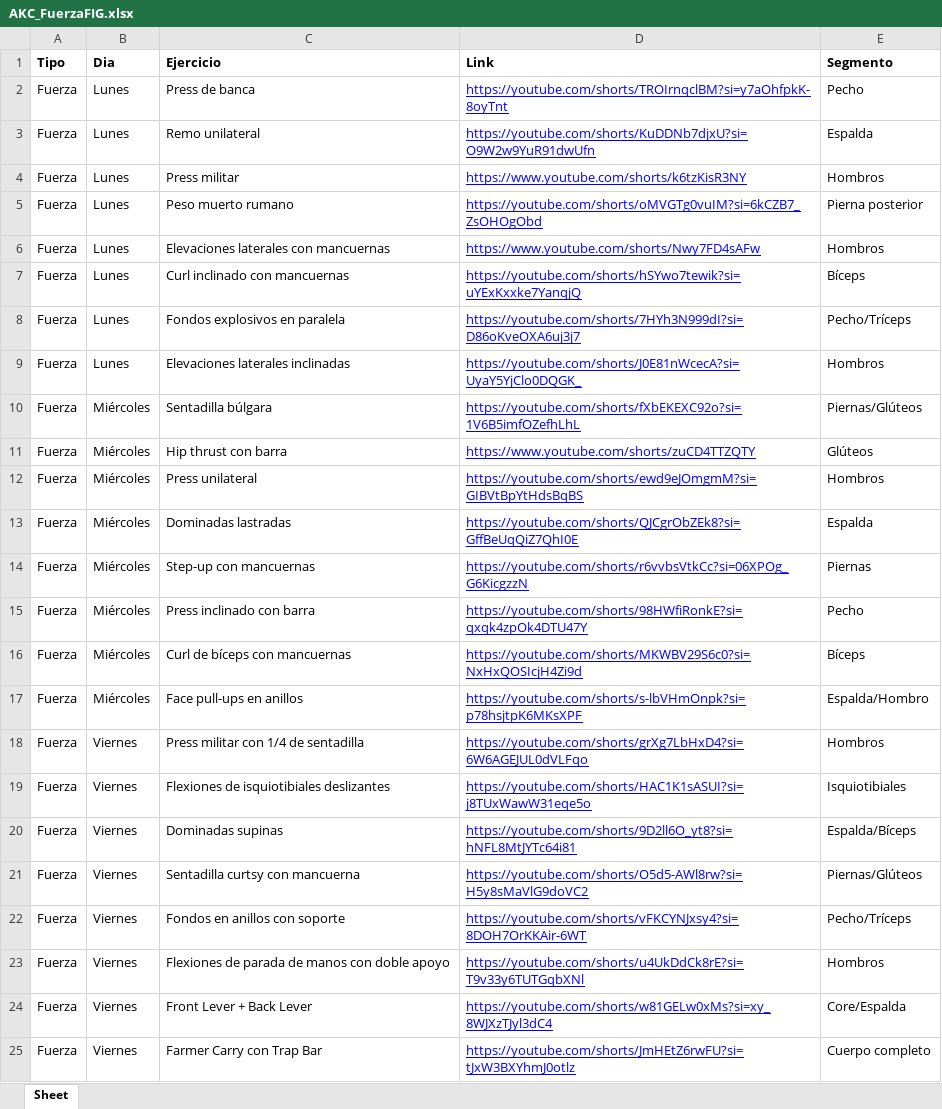
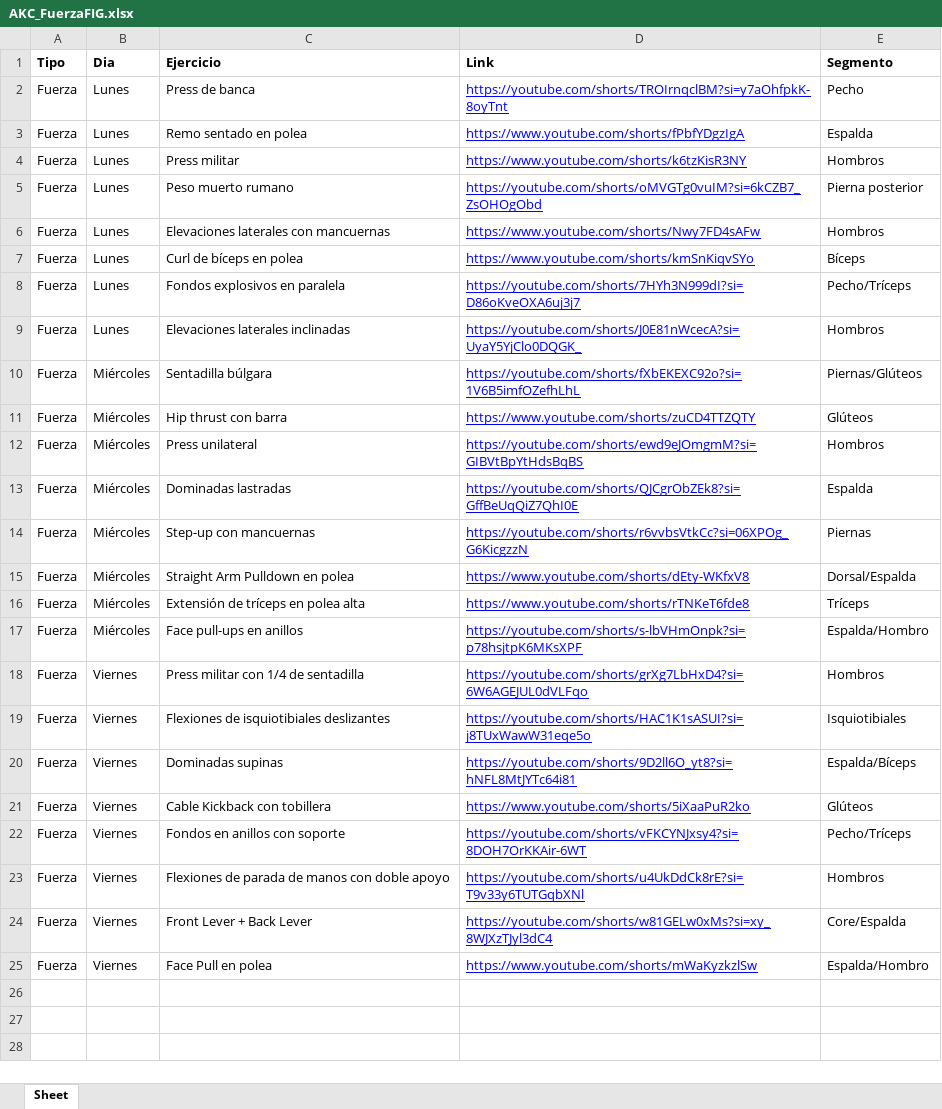
Before and after one commit to josemanueljaimemorales/FUERZAFIG, an Excel workbook: AKC_FuerzaFIG.xlsx, sheet Sheet, drawn as a sheet; values as stored, in another font and other column widths than the file's, no borders; the diff names each change by its address in the sheet, - before the commit and + after, or states it on an @@ line.

Commit message:
Add files via upload

```diff
--- a/AKC_FuerzaFIG.xlsx (sheet Sheet)
+++ b/AKC_FuerzaFIG.xlsx (sheet Sheet)
-C3 (Ejercicio): Remo unilateral
+C3 (Ejercicio): Remo sentado en polea
-D3 (Link): https://youtube.com/shorts/KuDDNb7djxU?si=O9W2w9YuR91dwUfn
+D3 (Link): https://www.youtube.com/shorts/fPbfYDgzIgA
-C7 (Ejercicio): Curl inclinado con mancuernas
+C7 (Ejercicio): Curl de bíceps en polea
-D7 (Link): https://youtube.com/shorts/hSYwo7tewik?si=uYExKxxke7YanqjQ
+D7 (Link): https://www.youtube.com/shorts/kmSnKiqvSYo
-C15 (Ejercicio): Press inclinado con barra
+C15 (Ejercicio): Straight Arm Pulldown en polea
-D15 (Link): https://youtube.com/shorts/98HWfiRonkE?si=qxqk4zpOk4DTU47Y
+D15 (Link): https://www.youtube.com/shorts/dEty-WKfxV8
-E15 (Segmento): Pecho
+E15 (Segmento): Dorsal/Espalda
-C16 (Ejercicio): Curl de bíceps con mancuernas
+C16 (Ejercicio): Extensión de tríceps en polea alta
-D16 (Link): https://youtube.com/shorts/MKWBV29S6c0?si=NxHxQOSIcjH4Zi9d
+D16 (Link): https://www.youtube.com/shorts/rTNKeT6fde8
-E16 (Segmento): Bíceps
+E16 (Segmento): Tríceps
-C21 (Ejercicio): Sentadilla curtsy con mancuerna
+C21 (Ejercicio): Cable Kickback con tobillera
-D21 (Link): https://youtube.com/shorts/O5d5-AWl8rw?si=H5y8sMaVlG9doVC2
+D21 (Link): https://www.youtube.com/shorts/5iXaaPuR2ko
-E21 (Segmento): Piernas/Glúteos
+E21 (Segmento): Glúteos
-C25 (Ejercicio): Farmer Carry con Trap Bar
+C25 (Ejercicio): Face Pull en polea
-D25 (Link): https://youtube.com/shorts/JmHEtZ6rwFU?si=tJxW3BXYhmJ0otlz
+D25 (Link): https://www.youtube.com/shorts/mWaKyzkzlSw
-E25 (Segmento): Cuerpo completo
+E25 (Segmento): Espalda/Hombro
```
